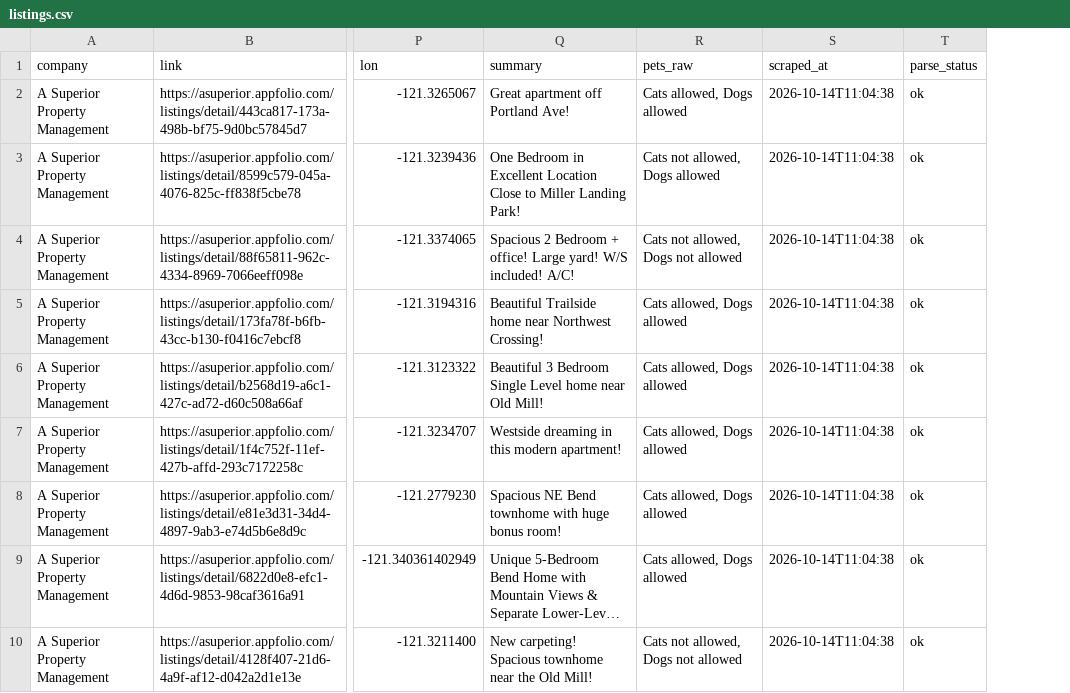
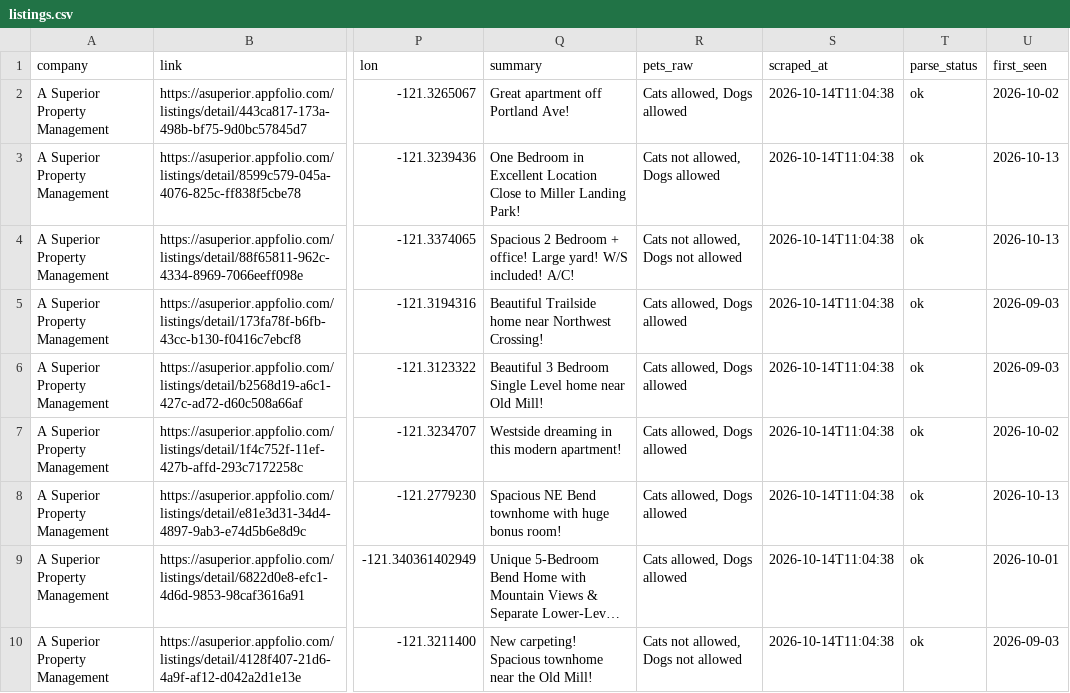
Before and after one commit to NBPub/bend_rentals, a CSV file: data/listings.csv, drawn as a sheet; only a part is shown, gaps mark what is left out; long unchanged cells end in …; the diff names each change by its address in the sheet, - before the commit and + after, or states it on an @@ line.

```diff
--- a/data/listings.csv
+++ b/data/listings.csv
+column U (first_seen), rows 2-10: 2026-10-02 | 2026-10-13 | 2026-10-13 | 2026-09-03 | 2026-09-03 | 2026-10-02 | 2026-10-13 | 2026-10-01 | 2026-09-03
```
Also changed, not shown: 10 other files.
